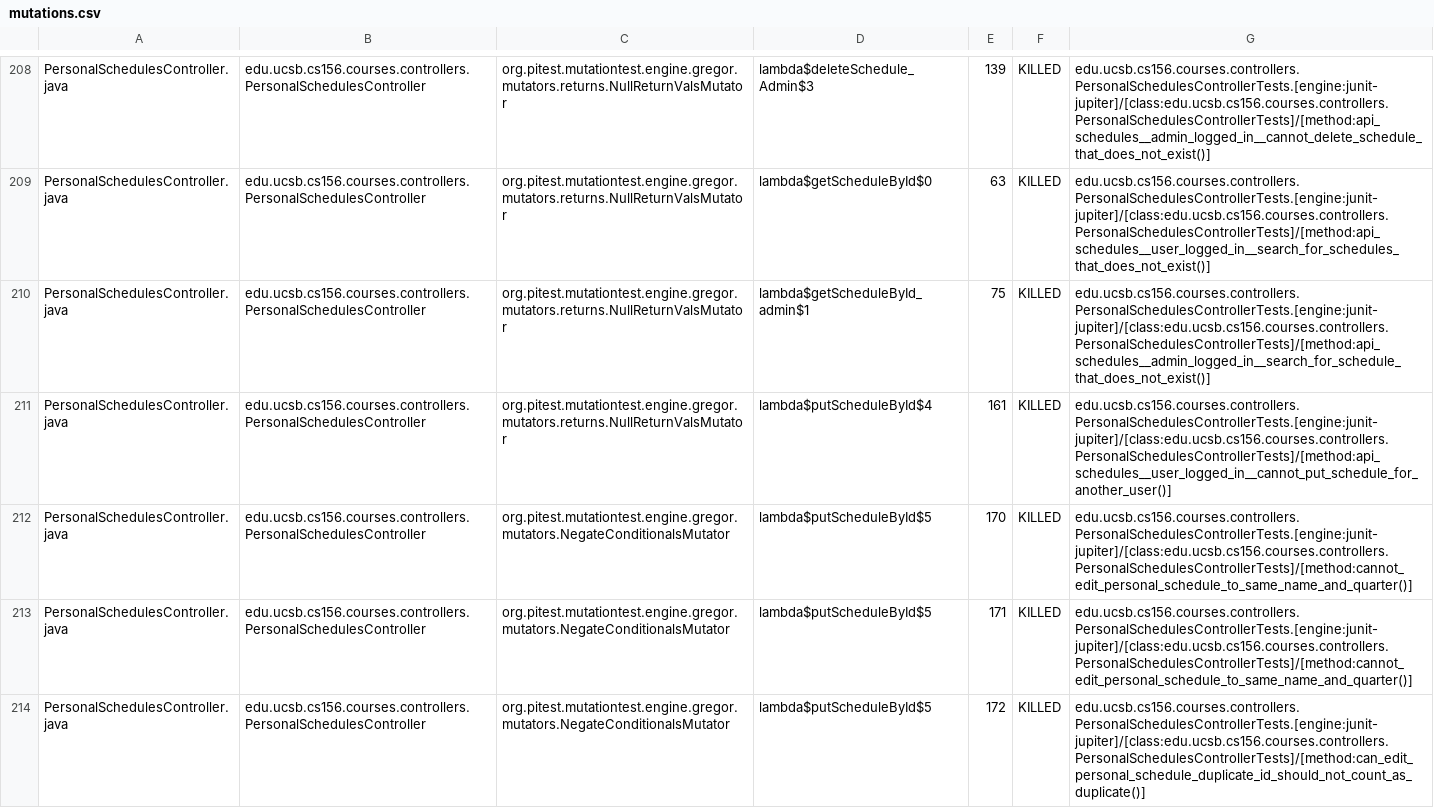
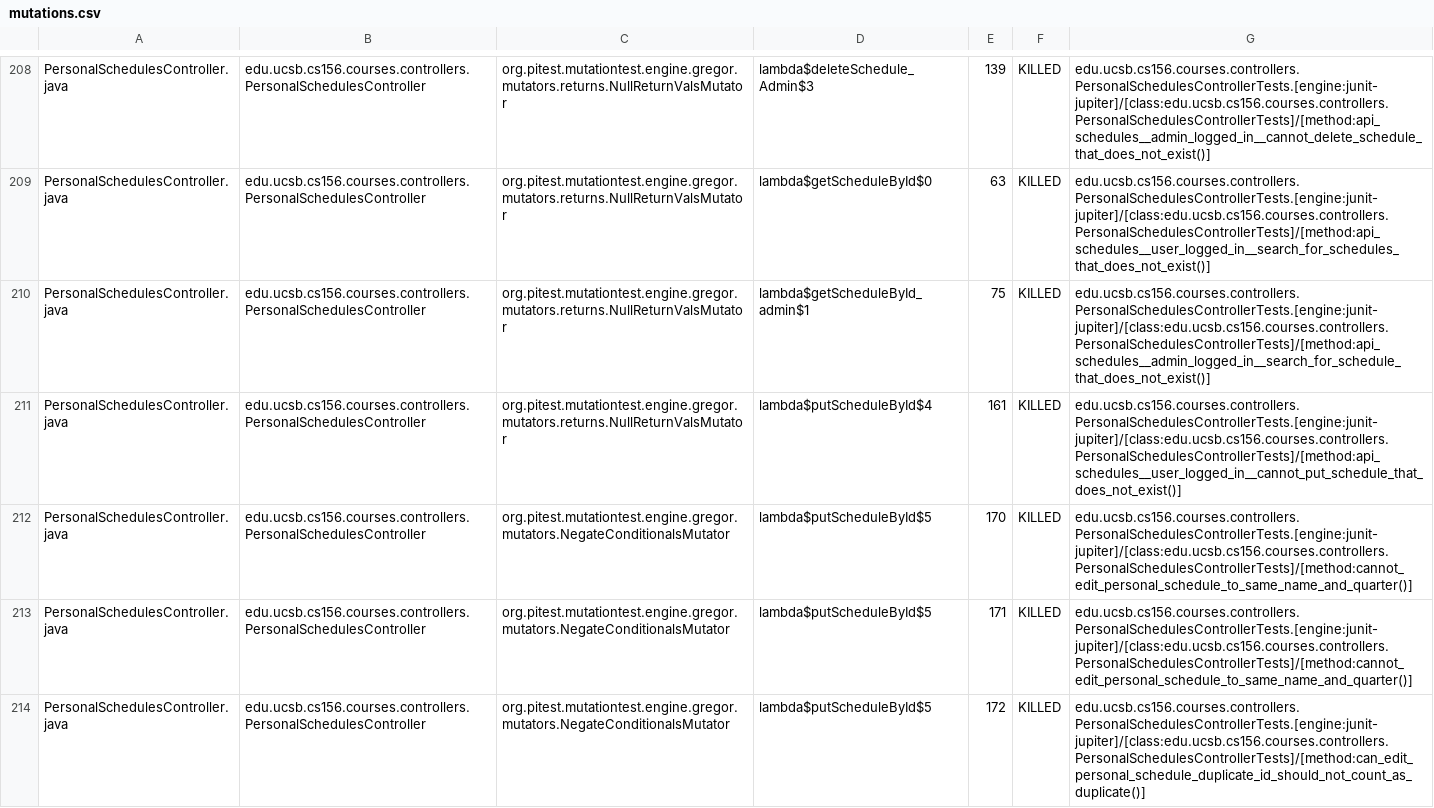
Before and after one commit to ucsb-cs156-s25/proj-courses-s25-03, a CSV file: prs/29/pitest/mutations.csv, drawn as a sheet; only a part is shown, gaps mark what is left out; the diff covers the shown part only.

Commit message:
Deploying to gh-pages from @ ucsb-cs156-s25/proj-courses-s25-03@2fe1e21957ff9194d66e4f9ca14231a8b36be762 🚀

```diff
--- a/prs/29/pitest/mutations.csv
+++ b/prs/29/pitest/mutations.csv
@@ -210,3 +210,3 @@ PersonalSchedulesController.java,edu.ucsb.cs156.courses.controllers.PersonalSche
 PersonalSchedulesController.java,edu.ucsb.cs156.courses.controllers.PersonalSchedulesController,org.pitest.mutationtest.engine.gregor.mutators.returns.NullReturnValsMutator,lambda$getScheduleById_admin$1,75,KILLED,edu.ucsb.cs156.courses.controllers.PersonalSchedulesControllerTests.[engine:junit-jupiter]/[class:edu.ucsb.cs156.courses.controllers.PersonalSchedulesControllerTests]/[method:api_schedules__admin_logged_in__search_for_schedule_that_does_not_exist()]
-PersonalSchedulesController.java,edu.ucsb.cs156.courses.controllers.PersonalSchedulesController,org.pitest.mutationtest.engine.gregor.mutators.returns.NullReturnValsMutator,lambda$putScheduleById$4,161,KILLED,edu.ucsb.cs156.courses.controllers.PersonalSchedulesControllerTests.[engine:junit-jupiter]/[class:edu.ucsb.cs156.courses.controllers.PersonalSchedulesControllerTests]/[method:api_schedules__user_logged_in__cannot_put_schedule_for_another_user()]
+PersonalSchedulesController.java,edu.ucsb.cs156.courses.controllers.PersonalSchedulesController,org.pitest.mutationtest.engine.gregor.mutators.returns.NullReturnValsMutator,lambda$putScheduleById$4,161,KILLED,edu.ucsb.cs156.courses.controllers.PersonalSchedulesControllerTests.[engine:junit-jupiter]/[class:edu.ucsb.cs156.courses.controllers.PersonalSchedulesControllerTests]/[method:api_schedules__user_logged_in__cannot_put_schedule_that_does_not_exist()]
 PersonalSchedulesController.java,edu.ucsb.cs156.courses.controllers.PersonalSchedulesController,org.pitest.mutationtest.engine.gregor.mutators.NegateConditionalsMutator,lambda$putScheduleById$5,170,KILLED,edu.ucsb.cs156.courses.controllers.PersonalSchedulesControllerTests.[engine:junit-jupiter]/[class:edu.ucsb.cs156.courses.controllers.PersonalSchedulesControllerTests]/[method:cannot_edit_personal_schedule_to_same_name_and_quarter()]
```
Also changed, not shown: 1 added row, 1 removed row and 43 edited cells elsewhere in this file, 51 other files.
